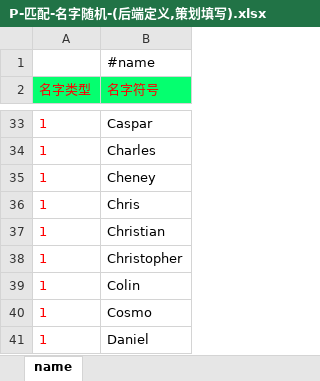
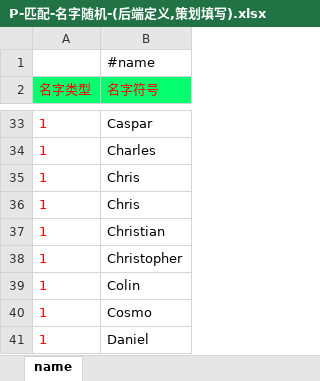
Before and after one commit to lori227/Fighter, an Excel workbook: Resource/excel/P-匹配-名字随机-(后端定义,策划填写).xlsx, sheet name, drawn as a sheet; only a part is shown, gaps mark what is left out; values as stored, in another font and other column widths than the file's, no borders; the diff names each change by its address in the sheet, - before the commit and + after, or states it on an @@ line.

Commit message:
update resource by parse tool

```diff
--- a/Resource/excel/P-匹配-名字随机-(后端定义,策划填写).xlsx (sheet name)
+++ b/Resource/excel/P-匹配-名字随机-(后端定义,策划填写).xlsx (sheet name)
-B35 (名字符号): Cheney
+B35 (名字符号): Chris
```
Also changed, not shown: 3 other files.
